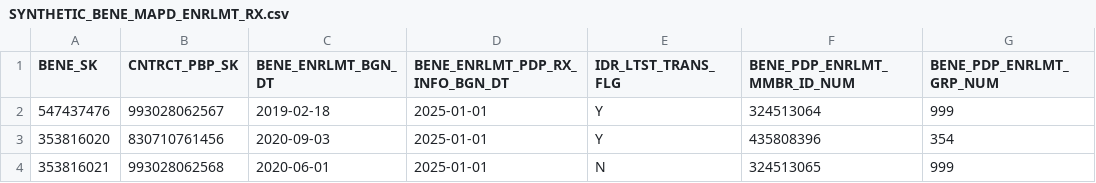
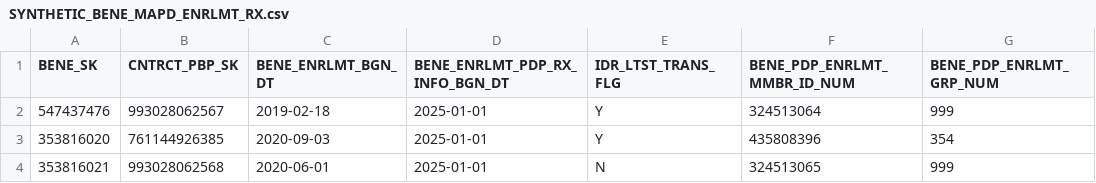
Before and after one commit to CMSgov/beneficiary-fhir-data, a CSV file: apps/bfd-pipeline-idr/test_samples1/SYNTHETIC_BENE_MAPD_ENRLMT_RX.csv, drawn as a sheet; only a part is shown; the diff names each change by its address in the sheet, - before the commit and + after, or states it on an @@ line.

```diff
--- a/apps/bfd-pipeline-idr/test_samples1/SYNTHETIC_BENE_MAPD_ENRLMT_RX.csv
+++ b/apps/bfd-pipeline-idr/test_samples1/SYNTHETIC_BENE_MAPD_ENRLMT_RX.csv
-B3 (CNTRCT_PBP_SK): 830710761456
+B3 (CNTRCT_PBP_SK): 761144926385
```
Also changed, not shown: 2 other files.
